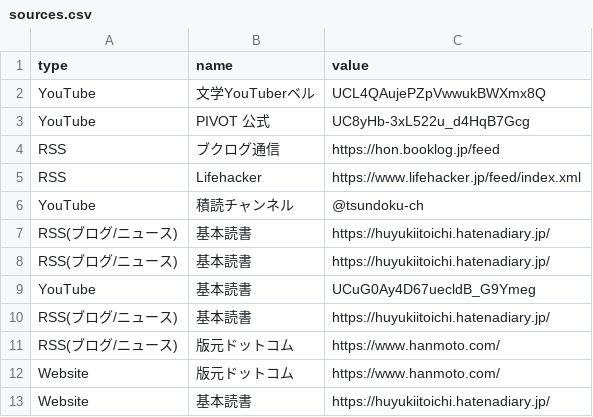
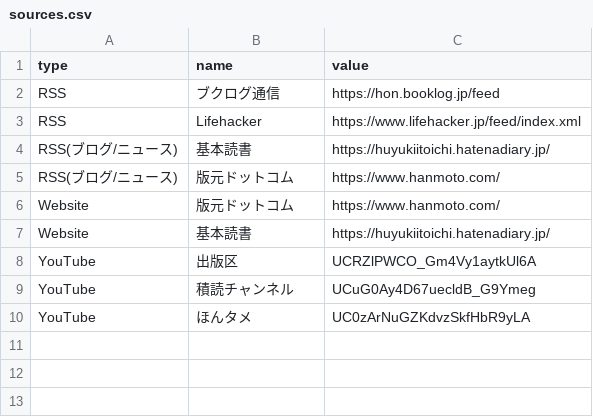
Before and after one commit to k310081-bit/reading-log, a CSV file: sources.csv, drawn as a sheet.

Commit message:
情報ページ登録サイト更新

```diff
--- a/sources.csv
+++ b/sources.csv
@@ -1,10 +1,4 @@
 type,name,value
-YouTube,文学YouTuberベル,UCL4QAujePZpVwwukBWXmx8Q
-YouTube,PIVOT 公式,UC8yHb-3xL522u_d4HqB7Gcg
 RSS,ブクログ通信,https://hon.booklog.jp/feed
 RSS,Lifehacker,https://www.lifehacker.jp/feed/index.xml
-YouTube,積読チャンネル,@tsundoku-ch
-RSS(ブログ/ニュース),基本読書,https://huyukiitoichi.hatenadiary.jp/
-RSS(ブログ/ニュース),基本読書,https://huyukiitoichi.hatenadiary.jp/
-YouTube,基本読書,UCuG0Ay4D67uecldB_G9Ymeg
 RSS(ブログ/ニュース),基本読書,https://huyukiitoichi.hatenadiary.jp/
@@ -13 +7,4 @@ Website,版元ドットコム,https://www.hanmoto.com/
 Website,基本読書,https://huyukiitoichi.hatenadiary.jp/
+YouTube,出版区,UCRZlPWCO_Gm4Vy1aytkUl6A
+YouTube,積読チャンネル,UCuG0Ay4D67uecldB_G9Ymeg
+YouTube,ほんタメ,UC0zArNuGZKdvzSkfHbR9yLA
```
